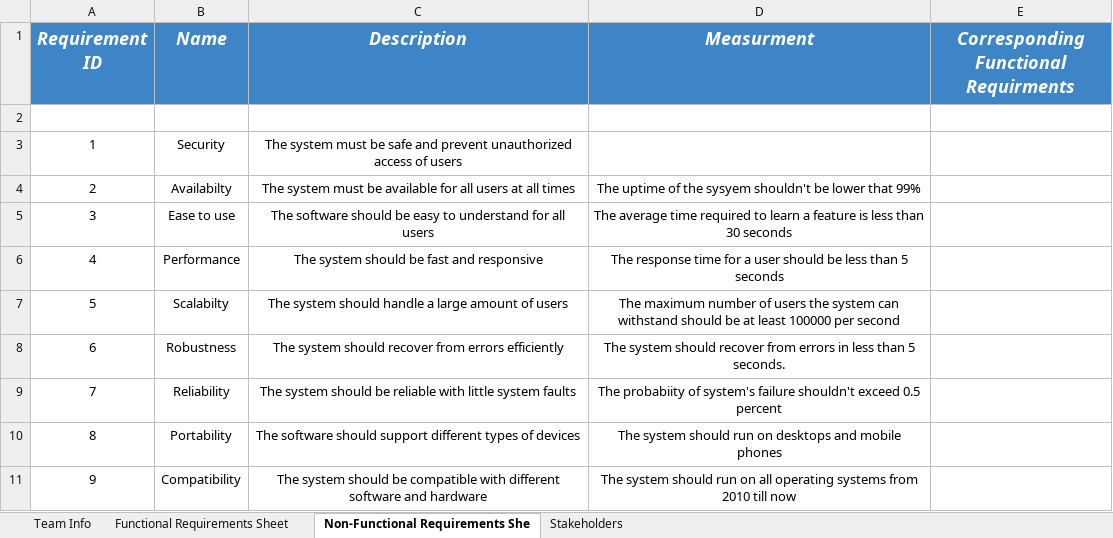
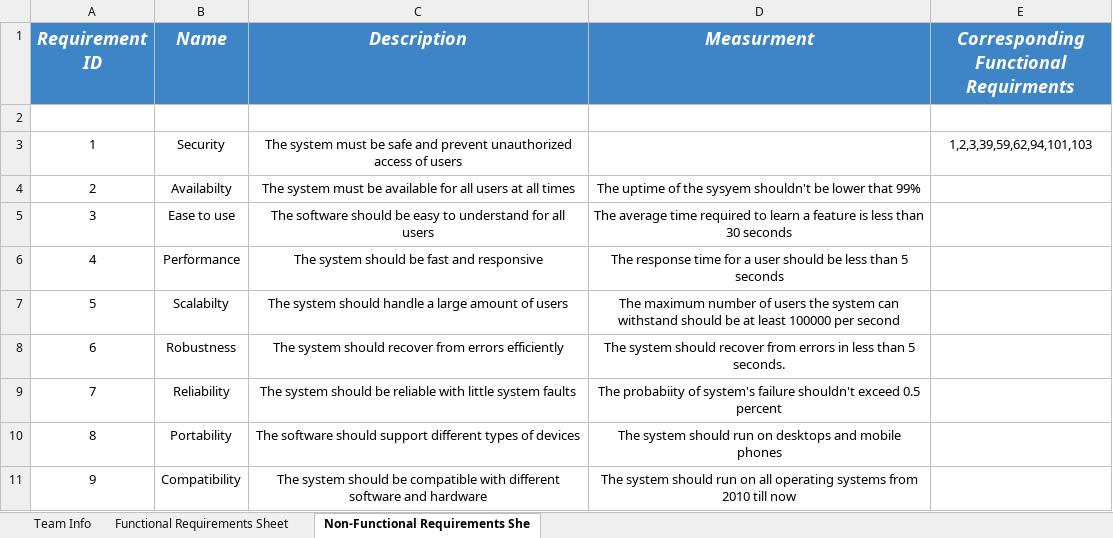
Before and after one commit to Ashez6/ashez, an Excel workbook: RequirementsTemplateM1.xlsx, sheet Non-Functional Requirements She, drawn as a sheet; values as stored, in another font and other column widths than the file's, no borders; the diff names each change by its address in the sheet, - before the commit and + after, or states it on an @@ line.

Commit message:
Update RequirementsTemplateM1.xlsx
some changes made.

```diff
--- a/RequirementsTemplateM1.xlsx (sheet Non-Functional Requirements She)
+++ b/RequirementsTemplateM1.xlsx (sheet Non-Functional Requirements She)
-sheet tab: Stakeholders
-E3: (empty)
+E3: 1,2,3,39,59,62,94,101,103
```
Also changed, not shown: sheet Functional Requirements Sheet.
